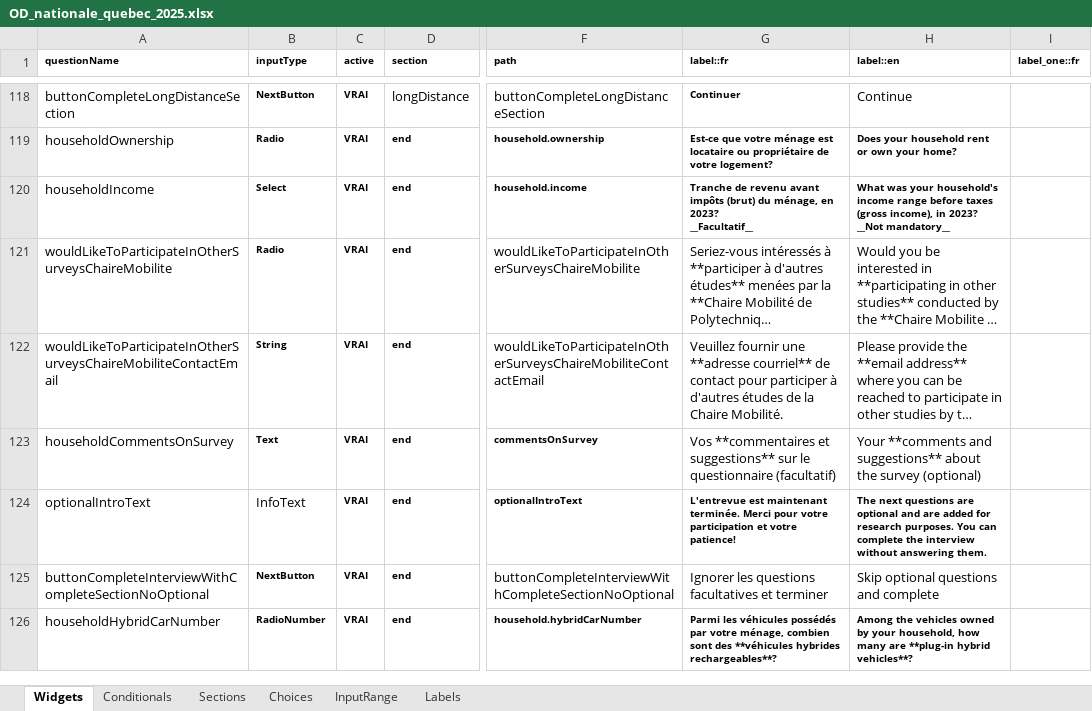
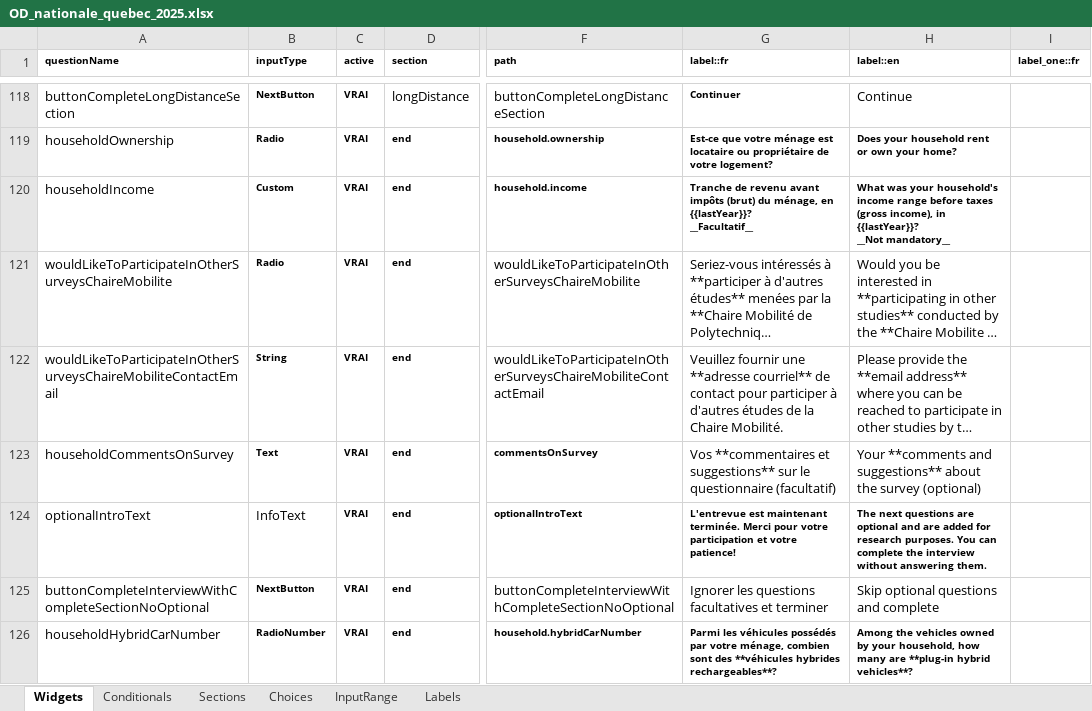
Before and after one commit to chairemobilite/od_nationale_quebec, an Excel workbook: survey/references/OD_nationale_quebec_2025.xlsx, sheet Widgets, drawn as a sheet; only a part is shown, gaps mark what is left out; long unchanged cells end in …; values as stored, in another font and other column widths than the file's, no borders; charts and pictures and conditional formats not drawn; ↵ is a line break in a cell; the diff names each change by its address in the sheet, - before the commit and + after, or states it on an @@ line.

Commit message:
Label: Use last year for household income year.
Fix: #330

```diff
--- a/survey/references/OD_nationale_quebec_2025.xlsx (sheet Widgets)
+++ b/survey/references/OD_nationale_quebec_2025.xlsx (sheet Widgets)
-B120 (inputType): Select
+B120 (inputType): Custom
-G120 (label::fr): …ménage, en 2023? ↵ __Facultatif__
+G120 (label::fr): …ménage, en {{lastYear}}? ↵ __Facultatif__
-H120 (label::en): …income), in 2023? ↵ __Not mandatory__
+H120 (label::en): …income), in {{lastYear}}? ↵ __Not mandatory__
```
Also changed, not shown: 9 other files.
